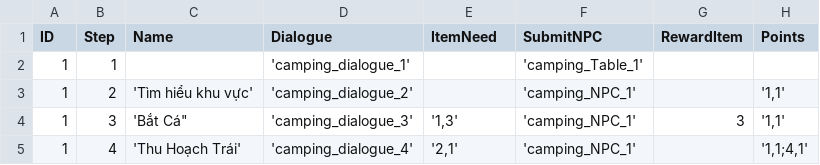
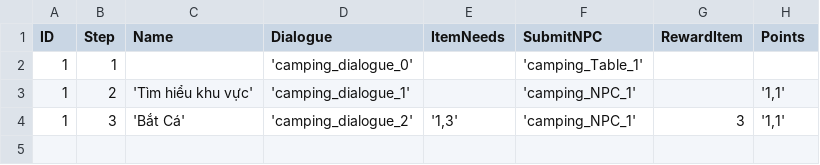
Before and after one commit to O-ghi/Major-Mapper, a CSV file: MajorMapperConfig/csv/task_step_cfg.csv, drawn as a sheet.

```diff
--- a/MajorMapperConfig/csv/task_step_cfg.csv
+++ b/MajorMapperConfig/csv/task_step_cfg.csv
@@ -1,5 +1,4 @@
-ID,Step,Name,Dialogue,ItemNeed,SubmitNPC,RewardItem,Points
-1,1,,'camping_dialogue_1',,'camping_Table_1',,
-1,2,'Tìm hiểu khu vực','camping_dialogue_2',,'camping_NPC_1',,"'1,1'"
-1,3,"'Bắt Cá""",'camping_dialogue_3',"'1,3'",'camping_NPC_1',3,"'1,1'"
-1,4,'Thu Hoạch Trái','camping_dialogue_4',"'2,1'",'camping_NPC_1',,"'1,1;4,1'"
+ID,Step,Name,Dialogue,ItemNeeds,SubmitNPC,RewardItem,Points
+1,1,,'camping_dialogue_0',,'camping_Table_1',,
+1,2,'Tìm hiểu khu vực','camping_dialogue_1',,'camping_NPC_1',,"'1,1'"
+1,3,'Bắt Cá','camping_dialogue_2',"'1,3'",'camping_NPC_1',3,"'1,1'"
```
Also changed, not shown: 28 other files.
